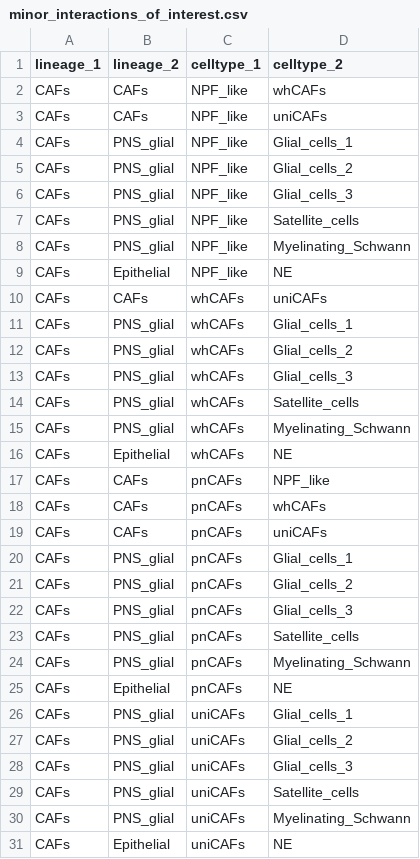
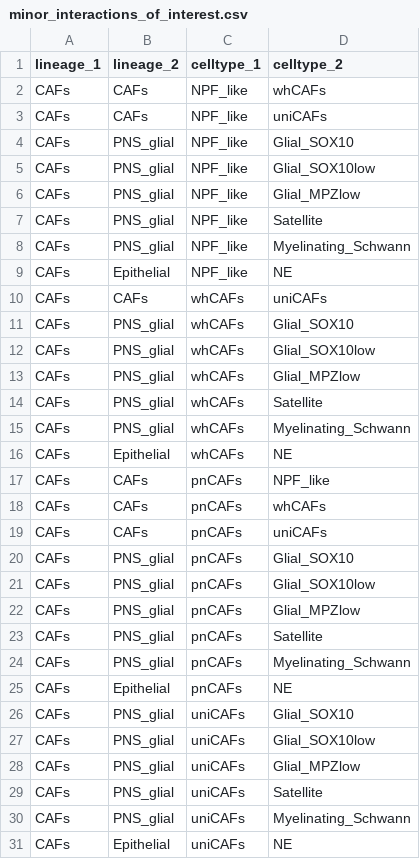
Before and after one commit to swarbricklab/pca_visium_analysis, a CSV file: config/minor_interactions_of_interest.csv, drawn as a sheet; only a part is shown.

```diff
--- a/config/minor_interactions_of_interest.csv
+++ b/config/minor_interactions_of_interest.csv
@@ -3,6 +3,6 @@ CAFs,CAFs,NPF_like,whCAFs
 CAFs,CAFs,NPF_like,uniCAFs
-CAFs,PNS_glial,NPF_like,Glial_cells_1
-CAFs,PNS_glial,NPF_like,Glial_cells_2
-CAFs,PNS_glial,NPF_like,Glial_cells_3
-CAFs,PNS_glial,NPF_like,Satellite_cells
+CAFs,PNS_glial,NPF_like,Glial_SOX10
+CAFs,PNS_glial,NPF_like,Glial_SOX10low
+CAFs,PNS_glial,NPF_like,Glial_MPZlow
+CAFs,PNS_glial,NPF_like,Satellite
 CAFs,PNS_glial,NPF_like,Myelinating_Schwann
@@ -10,6 +10,6 @@ CAFs,Epithelial,NPF_like,NE
 CAFs,CAFs,whCAFs,uniCAFs
-CAFs,PNS_glial,whCAFs,Glial_cells_1
-CAFs,PNS_glial,whCAFs,Glial_cells_2
-CAFs,PNS_glial,whCAFs,Glial_cells_3
-CAFs,PNS_glial,whCAFs,Satellite_cells
+CAFs,PNS_glial,whCAFs,Glial_SOX10
+CAFs,PNS_glial,whCAFs,Glial_SOX10low
+CAFs,PNS_glial,whCAFs,Glial_MPZlow
+CAFs,PNS_glial,whCAFs,Satellite
 CAFs,PNS_glial,whCAFs,Myelinating_Schwann
@@ -19,12 +19,12 @@ CAFs,CAFs,pnCAFs,whCAFs
 CAFs,CAFs,pnCAFs,uniCAFs
-CAFs,PNS_glial,pnCAFs,Glial_cells_1
-CAFs,PNS_glial,pnCAFs,Glial_cells_2
-CAFs,PNS_glial,pnCAFs,Glial_cells_3
-CAFs,PNS_glial,pnCAFs,Satellite_cells
+CAFs,PNS_glial,pnCAFs,Glial_SOX10
+CAFs,PNS_glial,pnCAFs,Glial_SOX10low
+CAFs,PNS_glial,pnCAFs,Glial_MPZlow
+CAFs,PNS_glial,pnCAFs,Satellite
 CAFs,PNS_glial,pnCAFs,Myelinating_Schwann
 CAFs,Epithelial,pnCAFs,NE
-CAFs,PNS_glial,uniCAFs,Glial_cells_1
-CAFs,PNS_glial,uniCAFs,Glial_cells_2
-CAFs,PNS_glial,uniCAFs,Glial_cells_3
-CAFs,PNS_glial,uniCAFs,Satellite_cells
+CAFs,PNS_glial,uniCAFs,Glial_SOX10
+CAFs,PNS_glial,uniCAFs,Glial_SOX10low
+CAFs,PNS_glial,uniCAFs,Glial_MPZlow
+CAFs,PNS_glial,uniCAFs,Satellite
 CAFs,PNS_glial,uniCAFs,Myelinating_Schwann
```
Also changed, not shown: config/minor_interactions_CAFs_all.csv, config/minor_interactions_CAFs_subset.csv, 18 other files.
